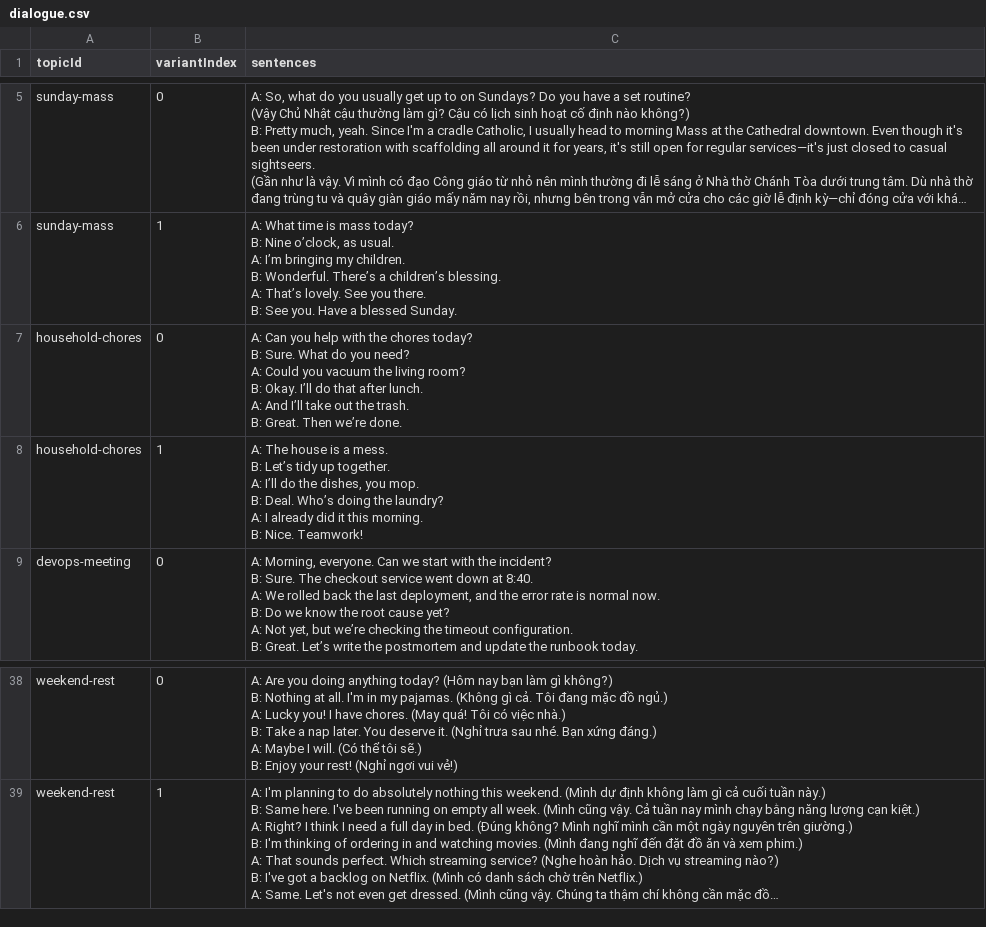
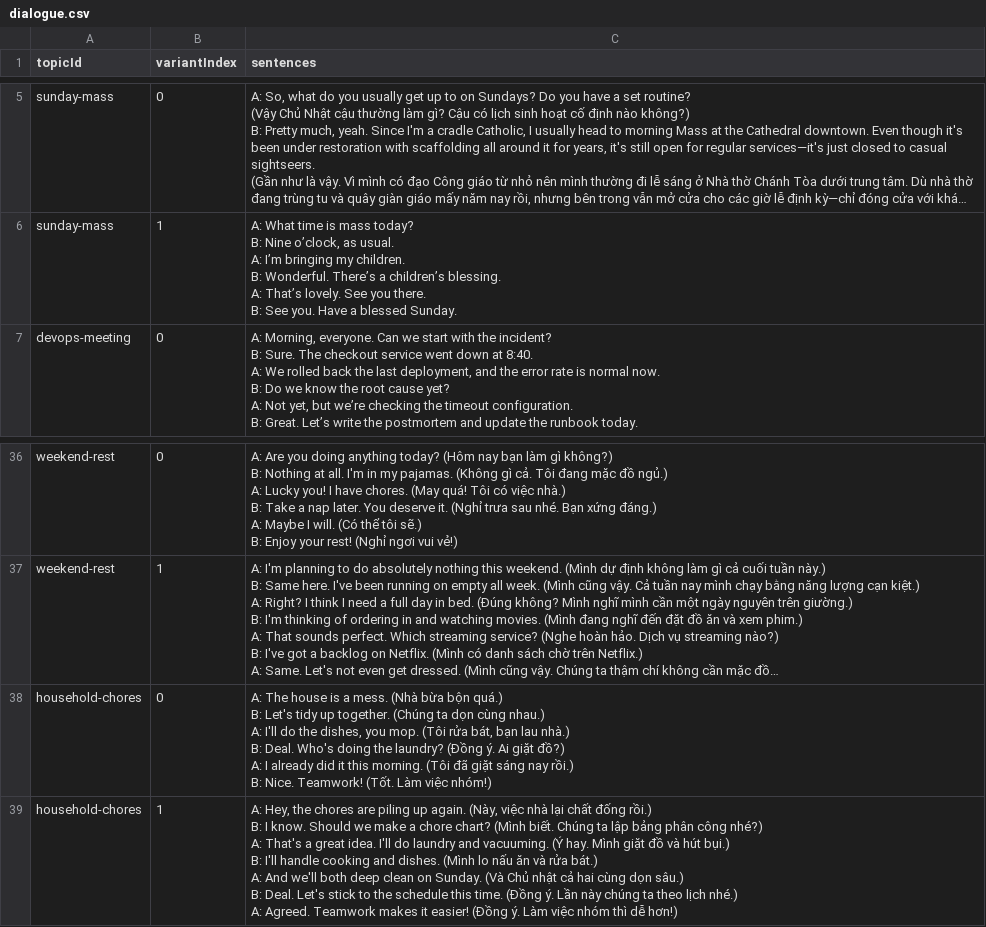
Before and after one commit to tranthaiminhtansoft/lingua-lab, a CSV file: content-source/english/dialogue.csv, drawn as a sheet; only a part is shown, gaps mark what is left out; long unchanged cells end in …; removed rows and columns are numbered as before the commit, all else as after; ↵ is a line break in a cell; the diff names each change by its address in the sheet, - before the commit and + after, or states it on an @@ line.

```diff
--- a/content-source/english/dialogue.csv
+++ b/content-source/english/dialogue.csv
-row 7: household-chores | 0 | A: Can you help with the chores today? ↵ B: Sure. What do you need? ↵ A: Could you vacuum the living room? ↵ B: Okay. I’ll do that after lunch. ↵ A: And I’ll take out the trash. ↵ B: Great. Then we’re done.
-row 8: household-chores | 1 | A: The house is a mess. ↵ B: Let’s tidy up together. ↵ A: I’ll do the dishes, you mop. ↵ B: Deal. Who’s doing the laundry? ↵ A: I already did it this morning. ↵ B: Nice. Teamwork!
+row 38: household-chores | 0 | A: The house is a mess. (Nhà bừa bộn quá.) ↵ B: Let's tidy up together. (Chúng ta dọn cùng nhau.) ↵ A: I'll do the dishes, you mop. (Tôi rửa bát, bạn lau nhà.) ↵ B: Deal. Who's doing the laundry? (Đồng ý. Ai giặt đồ?) ↵ A: I already did it this morning. (Tôi đã giặt sáng nay rồi.) ↵ B: Nice. Teamwork! (Tốt. Làm việc nhóm!)
+row 39: household-chores | 1 | A: Hey, the chores are piling up again. (Này, việc nhà lại chất đống rồi.) ↵ B: I know. Should we make a chore chart? (Mình biết. Chúng ta lập bảng phân công nhé?) ↵ A: That's a great idea. I'll do laundry and vacuuming. (Ý hay. Mình giặt đồ và hút bụi.) ↵ B: I'll handle cooking and dishes. (Mình lo nấu ăn và rửa bát.) ↵ A: And we'll both deep clean on Sunday. (Và Chủ nhật cả hai cùng dọn sâu.) ↵ B: Deal. Let's stick to the schedule this time. (Đồng ý. Lần này chúng ta theo lịch nhé.) ↵ A: Agreed. Teamwork makes it easier! (Đồng ý. Làm việc nhóm thì dễ hơn!)
```
Also changed, not shown: content-source/english/grammar.csv, content-source/english/quizzes.csv, 2 other files.
